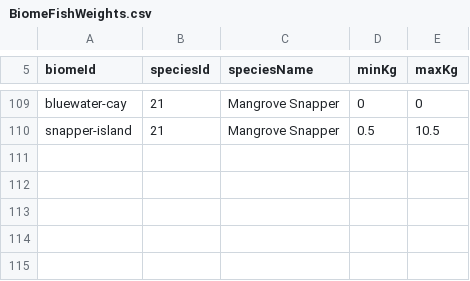
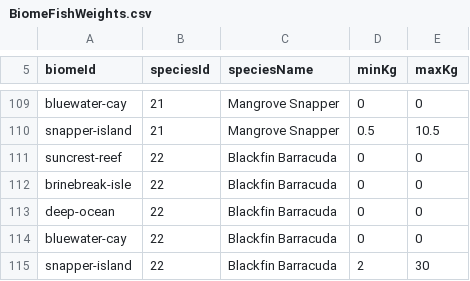
Before and after one commit to EthanL1245/3D-Android-Open-World, a CSV file: Assets/Resources/FishingTuning/BiomeFishWeights.csv, drawn as a sheet; only a part is shown, gaps mark what is left out; the diff names each change by its address in the sheet, - before the commit and + after, or states it on an @@ line.

Commit message:
Add Blackfin Barracuda to Snapper Island only
* Register Blackfin Barracuda species and Snapper Island fallback

* Register Blackfin Barracuda species and Snapper Island fallback

* Register Blackfin Barracuda species and Snapper Island fallback

* Register Blackfin Barracuda species and Snapper Island fallback

* Balance Blackfin Barracuda to spawn only at Snapper Island

* Balance Blackfin Barracuda to spawn only at Snapper Island

* Balance Blackfin Barracuda to spawn only at Snapper Island

* Add automated Blackfin Barracuda Blender rig, texture and prefab importer

```diff
--- a/Assets/Resources/FishingTuning/BiomeFishWeights.csv
+++ b/Assets/Resources/FishingTuning/BiomeFishWeights.csv
+row 111: suncrest-reef | 22 | Blackfin Barracuda | 0 | 0
+row 112: brinebreak-isle | 22 | Blackfin Barracuda | 0 | 0
+row 113: deep-ocean | 22 | Blackfin Barracuda | 0 | 0
+row 114: bluewater-cay | 22 | Blackfin Barracuda | 0 | 0
+row 115: snapper-island | 22 | Blackfin Barracuda | 2 | 30
```
Also changed, not shown: Assets/Resources/FishingTuning/BiomeBaitSpeciesChance.csv, Assets/Resources/FishingTuning/FishStats.csv, 5 other files.
